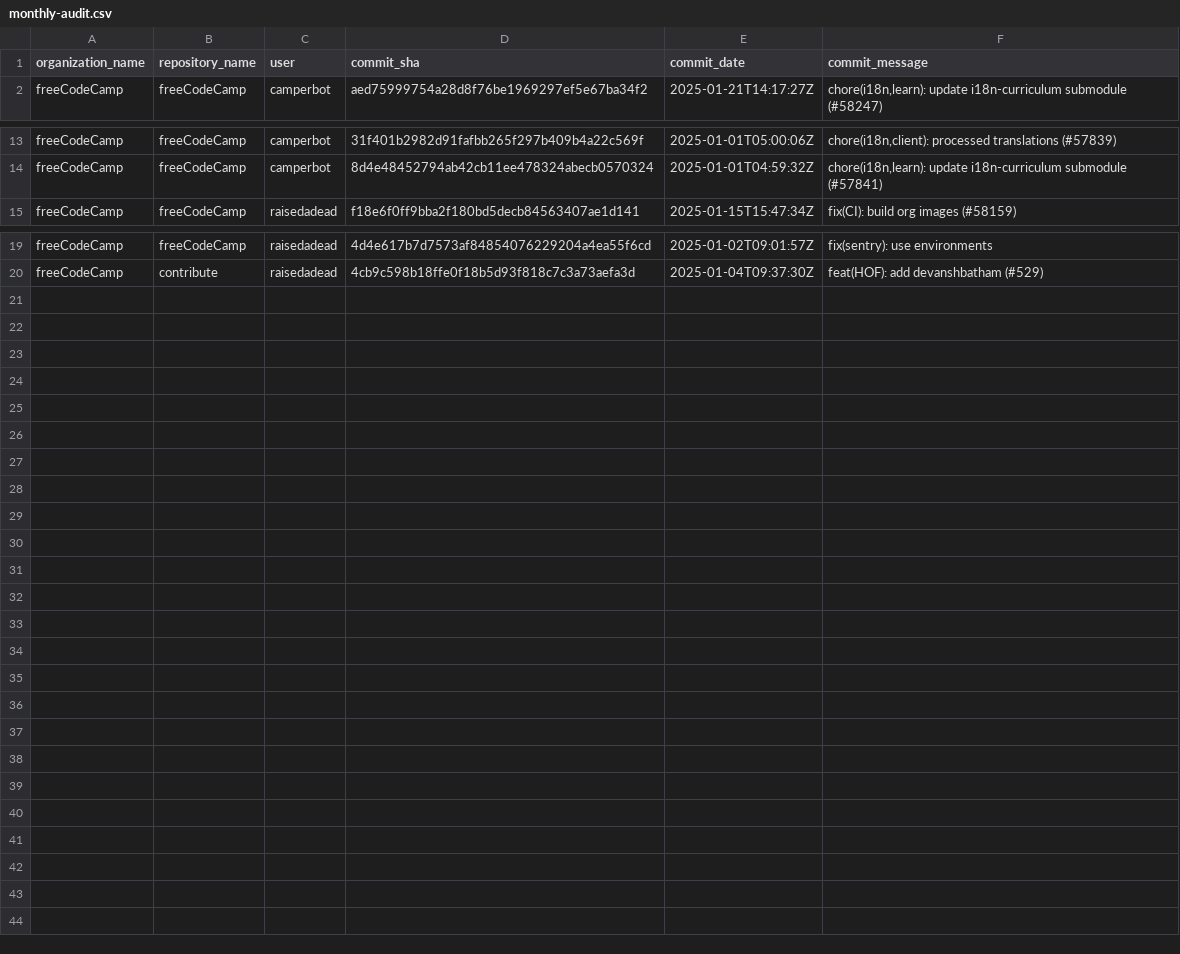
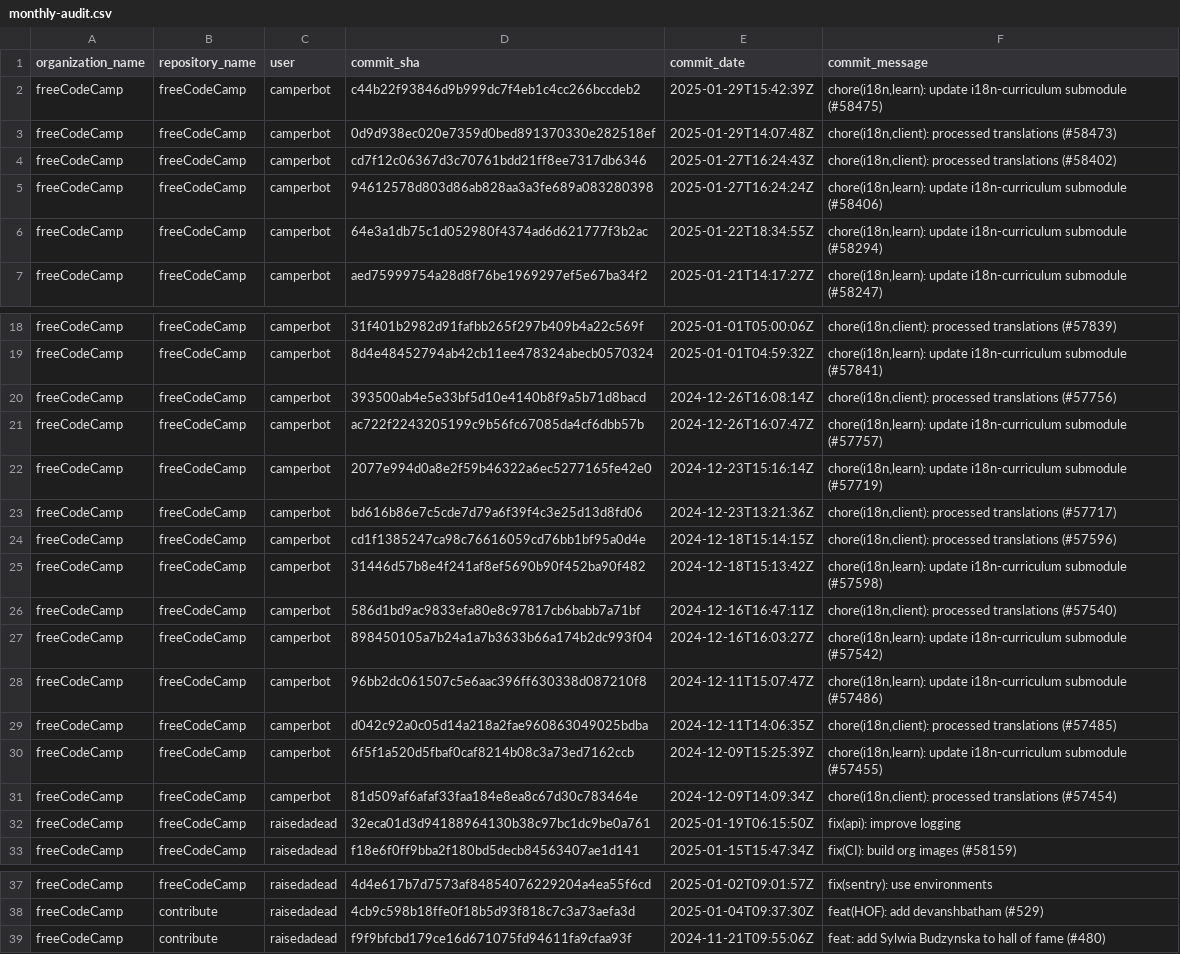
Before and after one commit to rumman07/devops_platform_engineering_tools, a CSV file: github-commit-audit/monthly-audit.csv, drawn as a sheet; only a part is shown, gaps mark what is left out.

Commit message:
updated monthly-audit.py file for extracting prior two months information along with given month

```diff
--- a/github-commit-audit/monthly-audit.csv
+++ b/github-commit-audit/monthly-audit.csv
@@ -1,2 +1,7 @@
 organization_name,repository_name,user,commit_sha,commit_date,commit_message
+freeCodeCamp,freeCodeCamp,camperbot,c44b22f93846d9b999dc7f4eb1c4cc266bccdeb2,2025-01-29T15:42:39Z,"chore(i18n,learn): update i18n-curriculum submodule (#58475)"
+freeCodeCamp,freeCodeCamp,camperbot,0d9d938ec020e7359d0bed891370330e282518ef,2025-01-29T14:07:48Z,"chore(i18n,client): processed translations (#58473)"
+freeCodeCamp,freeCodeCamp,camperbot,cd7f12c06367d3c70761bdd21ff8ee7317db6346,2025-01-27T16:24:43Z,"chore(i18n,client): processed translations (#58402)"
+freeCodeCamp,freeCodeCamp,camperbot,94612578d803d86ab828aa3a3fe689a083280398,2025-01-27T16:24:24Z,"chore(i18n,learn): update i18n-curriculum submodule (#58406)"
+freeCodeCamp,freeCodeCamp,camperbot,64e3a1db75c1d052980f4374ad6d621777f3b2ac,2025-01-22T18:34:55Z,"chore(i18n,learn): update i18n-curriculum submodule (#58294)"
 freeCodeCamp,freeCodeCamp,camperbot,aed75999754a28d8f76be1969297ef5e67ba34f2,2025-01-21T14:17:27Z,"chore(i18n,learn): update i18n-curriculum submodule (#58247)"
@@ -14,2 +19,15 @@ freeCodeCamp,freeCodeCamp,camperbot,31f401b2982d91fafbb265f297b409b4a22c569f,202
 freeCodeCamp,freeCodeCamp,camperbot,8d4e48452794ab42cb11ee478324abecb0570324,2025-01-01T04:59:32Z,"chore(i18n,learn): update i18n-curriculum submodule (#57841)"
+freeCodeCamp,freeCodeCamp,camperbot,393500ab4e5e33bf5d10e4140b8f9a5b71d8bacd,2024-12-26T16:08:14Z,"chore(i18n,client): processed translations (#57756)"
+freeCodeCamp,freeCodeCamp,camperbot,ac722f2243205199c9b56fc67085da4cf6dbb57b,2024-12-26T16:07:47Z,"chore(i18n,learn): update i18n-curriculum submodule (#57757)"
+freeCodeCamp,freeCodeCamp,camperbot,2077e994d0a8e2f59b46322a6ec5277165fe42e0,2024-12-23T15:16:14Z,"chore(i18n,learn): update i18n-curriculum submodule (#57719)"
+freeCodeCamp,freeCodeCamp,camperbot,bd616b86e7c5cde7d79a6f39f4c3e25d13d8fd06,2024-12-23T13:21:36Z,"chore(i18n,client): processed translations (#57717)"
+freeCodeCamp,freeCodeCamp,camperbot,cd1f1385247ca98c76616059cd76bb1bf95a0d4e,2024-12-18T15:14:15Z,"chore(i18n,client): processed translations (#57596)"
+freeCodeCamp,freeCodeCamp,camperbot,31446d57b8e4f241af8ef5690b90f452ba90f482,2024-12-18T15:13:42Z,"chore(i18n,learn): update i18n-curriculum submodule (#57598)"
+freeCodeCamp,freeCodeCamp,camperbot,586d1bd9ac9833efa80e8c97817cb6babb7a71bf,2024-12-16T16:47:11Z,"chore(i18n,client): processed translations (#57540)"
+freeCodeCamp,freeCodeCamp,camperbot,898450105a7b24a1a7b3633b66a174b2dc993f04,2024-12-16T16:03:27Z,"chore(i18n,learn): update i18n-curriculum submodule (#57542)"
+freeCodeCamp,freeCodeCamp,camperbot,96bb2dc061507c5e6aac396ff630338d087210f8,2024-12-11T15:07:47Z,"chore(i18n,learn): update i18n-curriculum submodule (#57486)"
+freeCodeCamp,freeCodeCamp,camperbot,d042c92a0c05d14a218a2fae960863049025bdba,2024-12-11T14:06:35Z,"chore(i18n,client): processed translations (#57485)"
+freeCodeCamp,freeCodeCamp,camperbot,6f5f1a520d5fbaf0caf8214b08c3a73ed7162ccb,2024-12-09T15:25:39Z,"chore(i18n,learn): update i18n-curriculum submodule (#57455)"
+freeCodeCamp,freeCodeCamp,camperbot,81d509af6afaf33faa184e8ea8c67d30c783464e,2024-12-09T14:09:34Z,"chore(i18n,client): processed translations (#57454)"
+freeCodeCamp,freeCodeCamp,raisedadead,32eca01d3d94188964130b38c97bc1dc9be0a761,2025-01-19T06:15:50Z,fix(api): improve logging
 freeCodeCamp,freeCodeCamp,raisedadead,f18e6f0ff9bba2f180bd5decb84563407ae1d141,2025-01-15T15:47:34Z,fix(CI): build org images (#58159)
@@ -20 +38,2 @@ freeCodeCamp,freeCodeCamp,raisedadead,4d4e617b7d7573af84854076229204a4ea55f6cd,2
 freeCodeCamp,contribute,raisedadead,4cb9c598b18ffe0f18b5d93f818c7c3a73aefa3d,2025-01-04T09:37:30Z,feat(HOF): add devanshbatham (#529)
+freeCodeCamp,contribute,raisedadead,f9f9bfcbd179ce16d671075fd94611fa9cfaa93f,2024-11-21T09:55:06Z,feat: add Sylwia Budzynska to hall of fame (#480)
```
Also changed, not shown: 2 other files.
